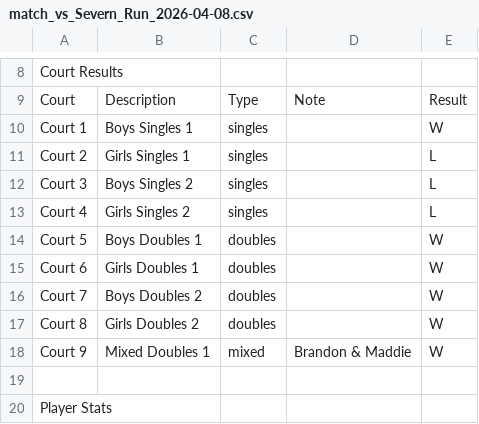
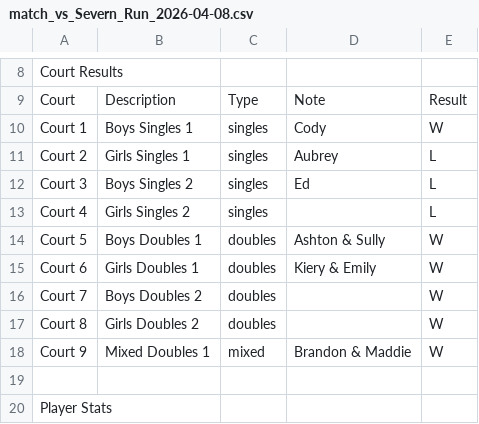
Before and after one commit to RedZoan/tennis-app, a CSV file: matches/match_vs_Severn_Run_2026-04-08.csv, drawn as a sheet; only a part is shown, gaps mark what is left out.

Commit message:
Update match: Severn Run (2026-04-08)

```diff
--- a/matches/match_vs_Severn_Run_2026-04-08.csv
+++ b/matches/match_vs_Severn_Run_2026-04-08.csv
@@ -9,8 +9,8 @@ Court Results
 Court,Description,Type,Note,Result
-Court 1,Boys Singles 1,singles,,W
-Court 2,Girls Singles 1,singles,,L
-Court 3,Boys Singles 2,singles,,L
+Court 1,Boys Singles 1,singles,Cody,W
+Court 2,Girls Singles 1,singles,Aubrey,L
+Court 3,Boys Singles 2,singles,Ed,L
 Court 4,Girls Singles 2,singles,,L
-Court 5,Boys Doubles 1,doubles,,W
-Court 6,Girls Doubles 1,doubles,,W
+Court 5,Boys Doubles 1,doubles,Ashton & Sully,W
+Court 6,Girls Doubles 1,doubles,Kiery & Emily,W
 Court 7,Boys Doubles 2,doubles,,W
```
